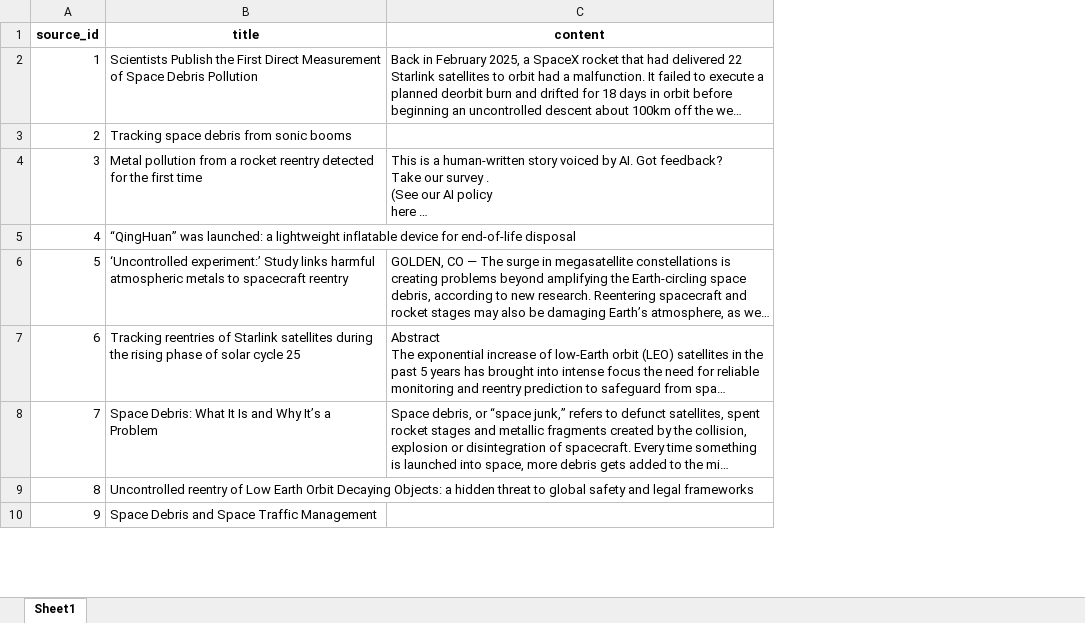
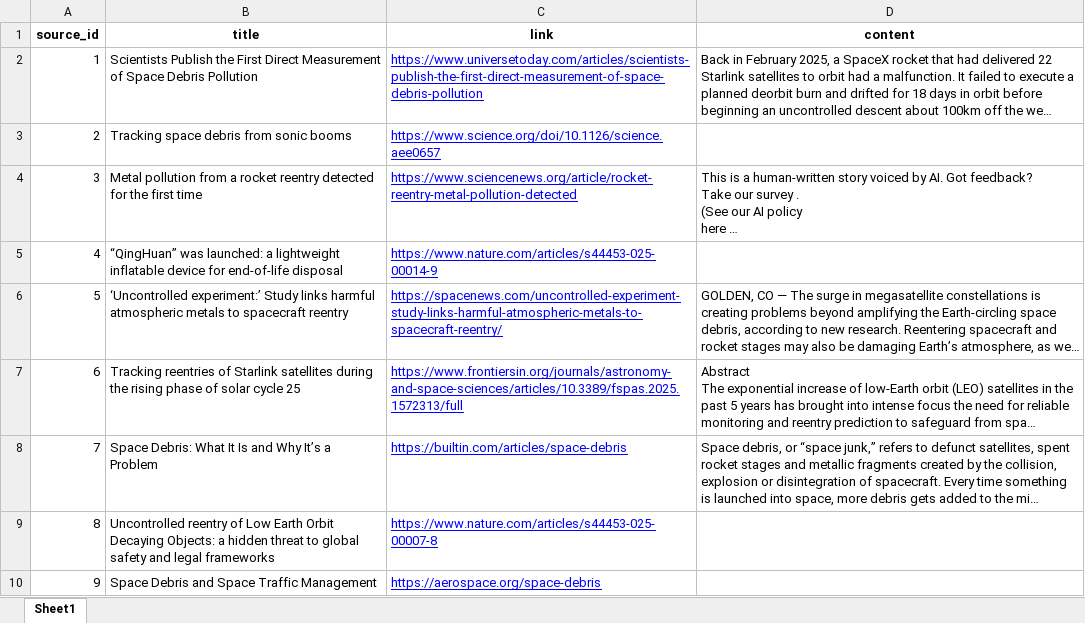
Before and after one commit to PCMarr/SSA_Capstone_fairLLM, an Excel workbook: SSA_agent/concept_db/sources.xlsx, sheet Sheet1, drawn as a sheet; only a part is shown; long unchanged cells end in …; values as stored, in another font and other column widths than the file's, no borders; the diff names each change by its address in the sheet, - before the commit and + after, or states it on an @@ line.

```diff
--- a/SSA_agent/concept_db/sources.xlsx (sheet Sheet1)
+++ b/SSA_agent/concept_db/sources.xlsx (sheet Sheet1)
+column C (link), rows 2-10: https://www.universetoday.com/articles/scientists-publish-the-first-direct-measurement-of-space-debris-pollution | https://www.science.org/doi/10.1126/science.aee0657 | https://www.sciencenews.org/article/rocket-reentry-metal-pollution-detected | https://www.nature.com/articles/s44453-025-00014-9 | https://spacenews.com/uncontrolled-experiment-study-links-harmful-atmospheric-metals-to-spacecraft-reentry/ | https://www.frontiersin.org/journals/astronomy-and-space-sciences/articles/10.3389/fspas.2025.1572313/full | https://builtin.com/articles/space-debris | https://www.nature.com/articles/s44453-025-00007-8 | https://aerospace.org/space-debris
```
Also changed, not shown: 1 other file.
